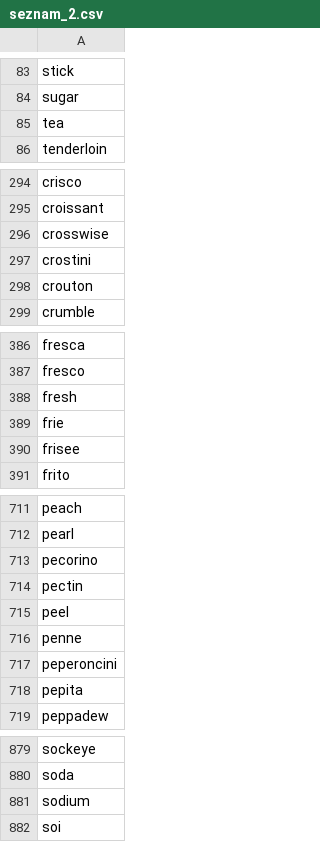
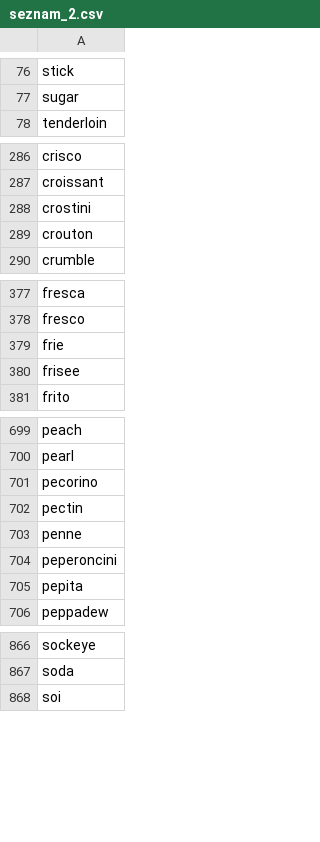
Before and after one commit to jaruskri/das-cooking-app, a CSV file: data/seznam_2.csv, drawn as a sheet; only a part is shown, gaps mark what is left out; the diff covers the shown part only.

```diff
--- a/data/seznam_2.csv
+++ b/data/seznam_2.csv
@@ -84,3 +77,2 @@ stick
 sugar
-tea
 tenderloin
@@ -295,3 +287,2 @@ crisco
 croissant
-crosswise
 crostini
@@ -387,3 +378,2 @@ fresca
 fresco
-fresh
 frie
@@ -714,3 +702,2 @@ pecorino
 pectin
-peel
 penne
@@ -880,3 +867,2 @@ sockeye
 soda
-sodium
 soi
```
Also changed, not shown: 15 removed rows elsewhere in this file.
